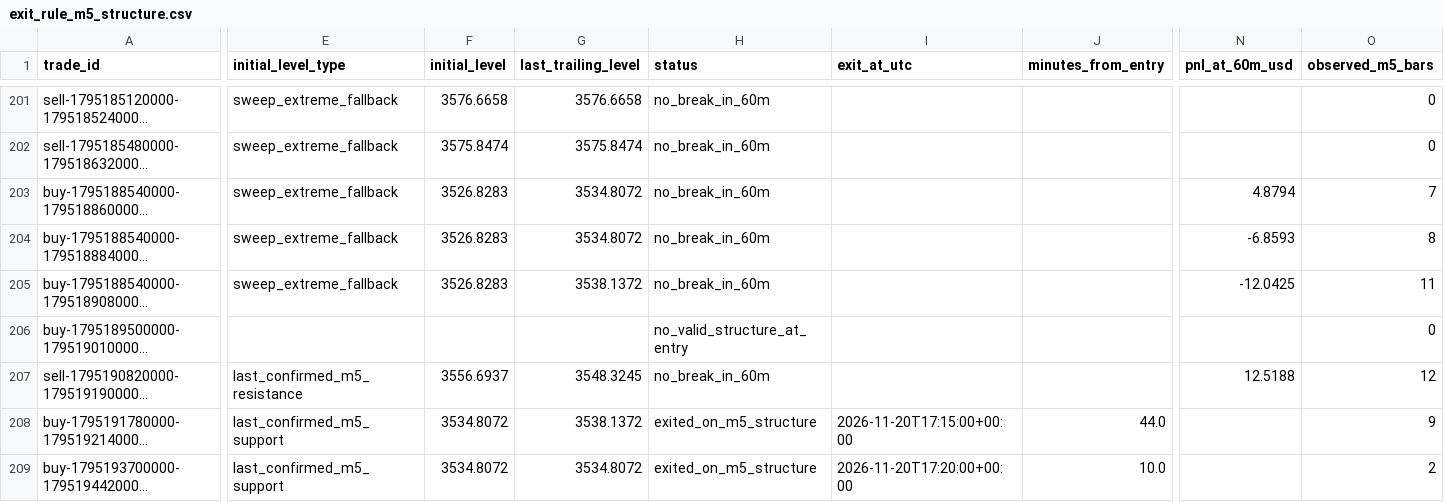
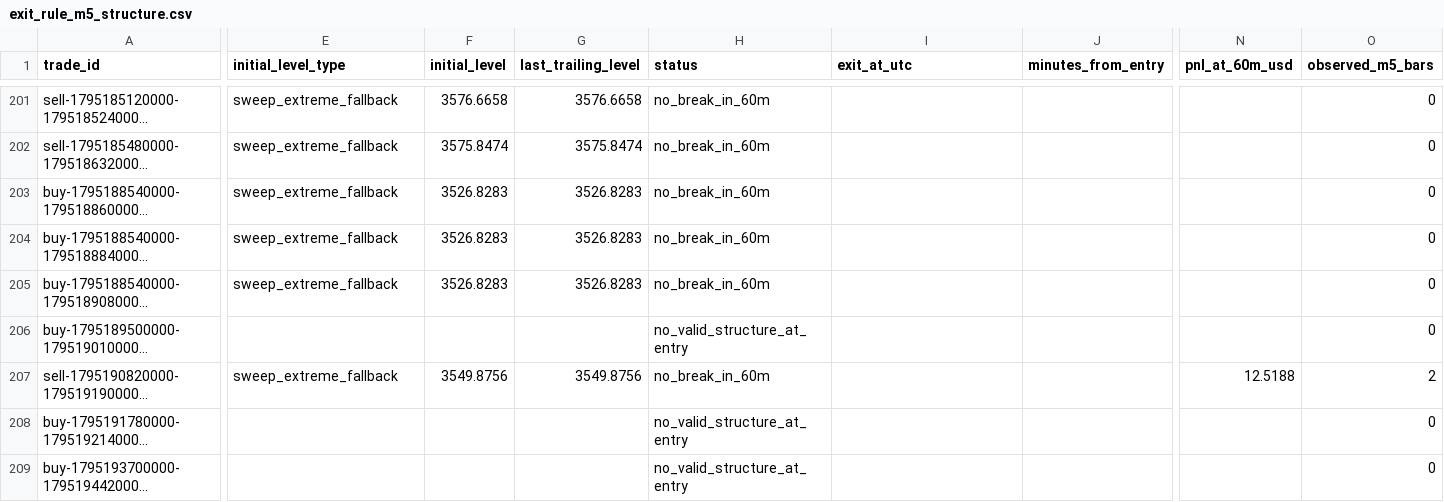
Before and after one commit to salehrbo1-cell/Alert-bot, a CSV file: research/sonic_paper/exit_rule_m5_structure.csv, drawn as a sheet; only a part is shown, gaps mark what is left out; long unchanged cells end in …; the diff covers the shown part only; the diff names each change by its address in the sheet, - before the commit and + after, or states it on an @@ line.

```diff
--- a/research/sonic_paper/exit_rule_m5_structure.csv
+++ b/research/sonic_paper/exit_rule_m5_structure.csv
-G203:G204 (last_trailing_level): 3534.8072
+G203:G204 (last_trailing_level): 3526.8283
-N203 (pnl_at_60m_usd): 4.8794
+N203 (pnl_at_60m_usd): (empty)
-O203 (observed_m5_bars): 7
+O203 (observed_m5_bars): 0
-N204 (pnl_at_60m_usd): -6.8593
+N204 (pnl_at_60m_usd): (empty)
-O204 (observed_m5_bars): 8
+O204 (observed_m5_bars): 0
-G205 (last_trailing_level): 3538.1372
+G205 (last_trailing_level): 3526.8283
-N205 (pnl_at_60m_usd): -12.0425
+N205 (pnl_at_60m_usd): (empty)
-O205 (observed_m5_bars): 11
+O205 (observed_m5_bars): 0
-E207 (initial_level_type): last_confirmed_m5_resistance
+E207 (initial_level_type): sweep_extreme_fallback
-F207 (initial_level): 3556.6937
+F207 (initial_level): 3549.8756
-G207 (last_trailing_level): 3548.3245
+G207 (last_trailing_level): 3549.8756
-O207 (observed_m5_bars): 12
+O207 (observed_m5_bars): 2
-E208:E209 (initial_level_type): last_confirmed_m5_support
+E208:E209 (initial_level_type): (empty)
-F208:F209 (initial_level): 3534.8072
+F208:F209 (initial_level): (empty)
-G208 (last_trailing_level): 3538.1372
+G208 (last_trailing_level): (empty)
-H208:H209 (status): exited_on_m5_structure
+H208:H209 (status): no_valid_structure_at_entry
-I208 (exit_at_utc): 2026-11-20T17:15:00+00:00
+I208 (exit_at_utc): (empty)
-J208 (minutes_from_entry): 44.0
+J208 (minutes_from_entry): (empty)
-O208 (observed_m5_bars): 9
+O208 (observed_m5_bars): 0
-G209 (last_trailing_level): 3534.8072
+G209 (last_trailing_level): (empty)
-I209 (exit_at_utc): 2026-11-20T17:20:00+00:00
+I209 (exit_at_utc): (empty)
-J209 (minutes_from_entry): 10.0
+J209 (minutes_from_entry): (empty)
-O209 (observed_m5_bars): 2
+O209 (observed_m5_bars): 0
```
Also changed, not shown: 33 edited cells elsewhere in this file, research/sonic_paper/exit_rule_step_resistance.csv, research/sonic_paper/exit_rule_structure_break.csv, 1 other file.
